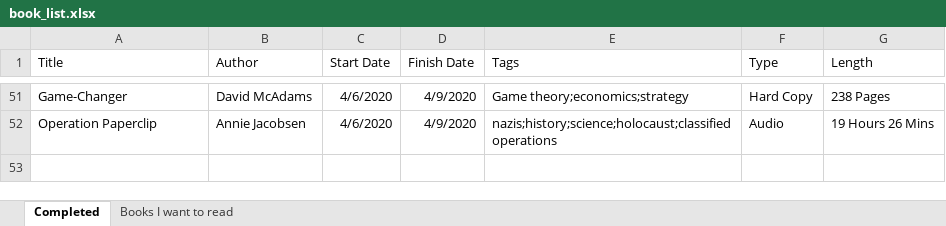
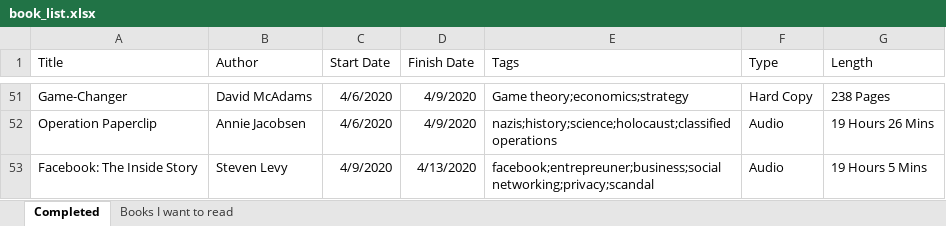
Before and after one commit to zachfloro/reading_list, an Excel workbook: book_list.xlsx, sheet Completed, drawn as a sheet; only a part is shown, gaps mark what is left out; values as stored, in another font and other column widths than the file's, no borders; the diff names each change by its address in the sheet, - before the commit and + after, or states it on an @@ line.

Commit message:
added facebook the inside story

```diff
--- a/book_list.xlsx (sheet Completed)
+++ b/book_list.xlsx (sheet Completed)
+row 53: Facebook: The Inside Story | Steven Levy | 4/9/2020 | 4/13/2020 | facebook;entrepreuner;business;social networking;privacy;scandal | Audio | 19 Hours 5 Mins
```
